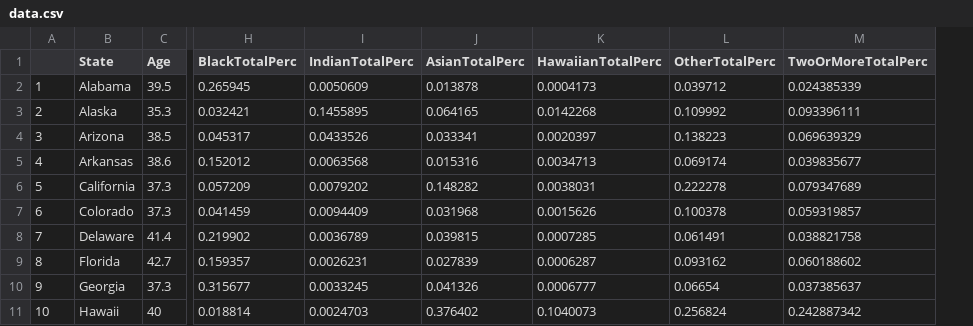
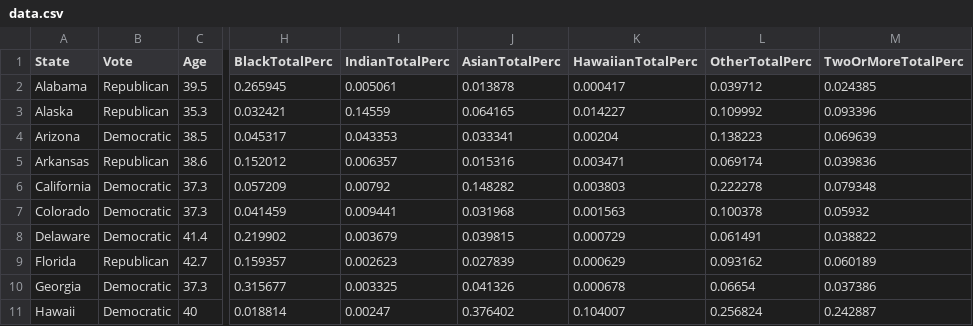
Before and after one commit to ColbysPrograms/Multivariate-Analysis-Project, a CSV file: data.csv, drawn as a sheet; only a part is shown, gaps mark what is left out; removed rows and columns are numbered as before the commit, all else as after; the diff covers the shown part only; the diff names each change by its address in the sheet, - before the commit and + after, or states it on an @@ line.

Commit message:
Update data.csv

```diff
--- a/data.csv
+++ b/data.csv
-column A, rows 2-11: 1 | 2 | 3 | 4 | 5 | 6 | 7 | 8 | 9 | 10
+column B (Vote), rows 2-11: Republican | Republican | Democratic | Republican | Democratic | Democratic | Democratic | Republican | Democratic | Democratic
-I2 (IndianTotalPerc): 0.0050609
+I2 (IndianTotalPerc): 0.005061
-K2 (HawaiianTotalPerc): 0.0004173
+K2 (HawaiianTotalPerc): 0.000417
-M2 (TwoOrMoreTotalPerc): 0.024385339
+M2 (TwoOrMoreTotalPerc): 0.024385
-I3 (IndianTotalPerc): 0.1455895
+I3 (IndianTotalPerc): 0.14559
-K3 (HawaiianTotalPerc): 0.0142268
+K3 (HawaiianTotalPerc): 0.014227
-M3 (TwoOrMoreTotalPerc): 0.093396111
+M3 (TwoOrMoreTotalPerc): 0.093396
-I4 (IndianTotalPerc): 0.0433526
+I4 (IndianTotalPerc): 0.043353
-K4 (HawaiianTotalPerc): 0.0020397
+K4 (HawaiianTotalPerc): 0.00204
-M4 (TwoOrMoreTotalPerc): 0.069639329
+M4 (TwoOrMoreTotalPerc): 0.069639
-I5 (IndianTotalPerc): 0.0063568
+I5 (IndianTotalPerc): 0.006357
-K5 (HawaiianTotalPerc): 0.0034713
+K5 (HawaiianTotalPerc): 0.003471
-M5 (TwoOrMoreTotalPerc): 0.039835677
+M5 (TwoOrMoreTotalPerc): 0.039836
-I6 (IndianTotalPerc): 0.0079202
+I6 (IndianTotalPerc): 0.00792
-K6 (HawaiianTotalPerc): 0.0038031
+K6 (HawaiianTotalPerc): 0.003803
-M6 (TwoOrMoreTotalPerc): 0.079347689
+M6 (TwoOrMoreTotalPerc): 0.079348
-I7 (IndianTotalPerc): 0.0094409
+I7 (IndianTotalPerc): 0.009441
-K7 (HawaiianTotalPerc): 0.0015626
+K7 (HawaiianTotalPerc): 0.001563
-M7 (TwoOrMoreTotalPerc): 0.059319857
+M7 (TwoOrMoreTotalPerc): 0.05932
-I8 (IndianTotalPerc): 0.0036789
+I8 (IndianTotalPerc): 0.003679
-K8 (HawaiianTotalPerc): 0.0007285
+K8 (HawaiianTotalPerc): 0.000729
-M8 (TwoOrMoreTotalPerc): 0.038821758
+M8 (TwoOrMoreTotalPerc): 0.038822
-I9 (IndianTotalPerc): 0.0026231
+I9 (IndianTotalPerc): 0.002623
-K9 (HawaiianTotalPerc): 0.0006287
+K9 (HawaiianTotalPerc): 0.000629
-M9 (TwoOrMoreTotalPerc): 0.060188602
+M9 (TwoOrMoreTotalPerc): 0.060189
-I10 (IndianTotalPerc): 0.0033245
+I10 (IndianTotalPerc): 0.003325
-K10 (HawaiianTotalPerc): 0.0006777
+K10 (HawaiianTotalPerc): 0.000678
-M10 (TwoOrMoreTotalPerc): 0.037385637
+M10 (TwoOrMoreTotalPerc): 0.037386
-I11 (IndianTotalPerc): 0.0024703
+I11 (IndianTotalPerc): 0.00247
-K11 (HawaiianTotalPerc): 0.1040073
+K11 (HawaiianTotalPerc): 0.104007
-M11 (TwoOrMoreTotalPerc): 0.242887342
+M11 (TwoOrMoreTotalPerc): 0.242887
```
Also changed, not shown: 111 edited cells elsewhere in this file.
